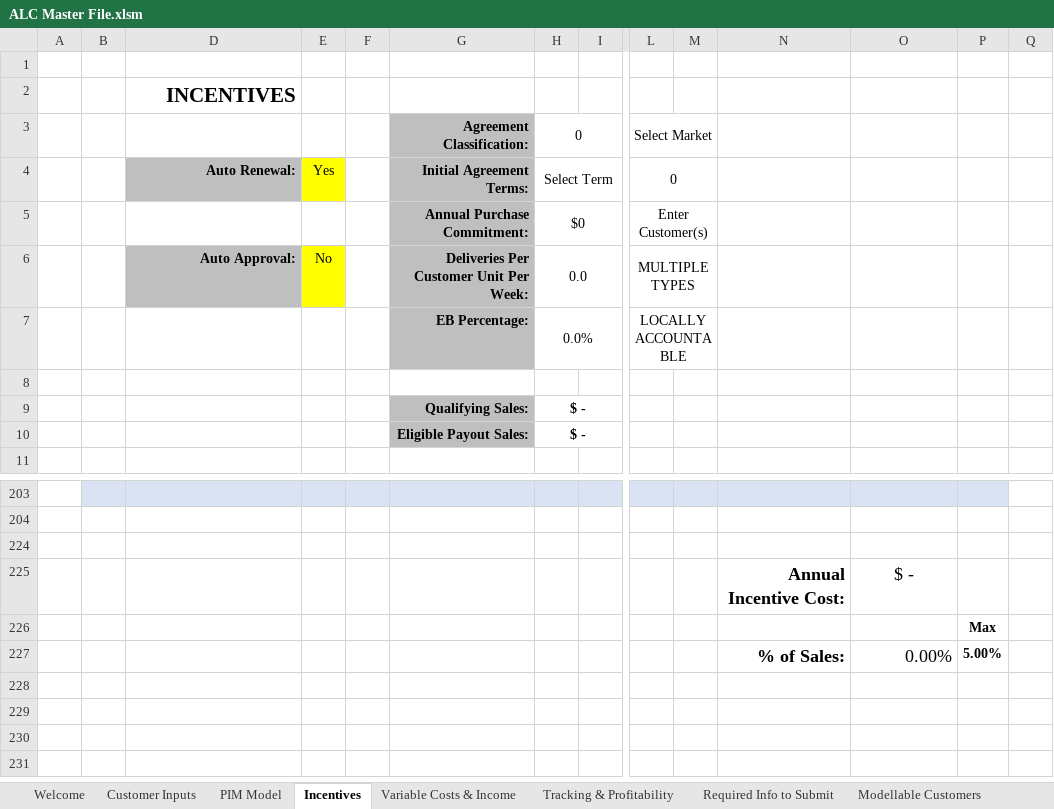
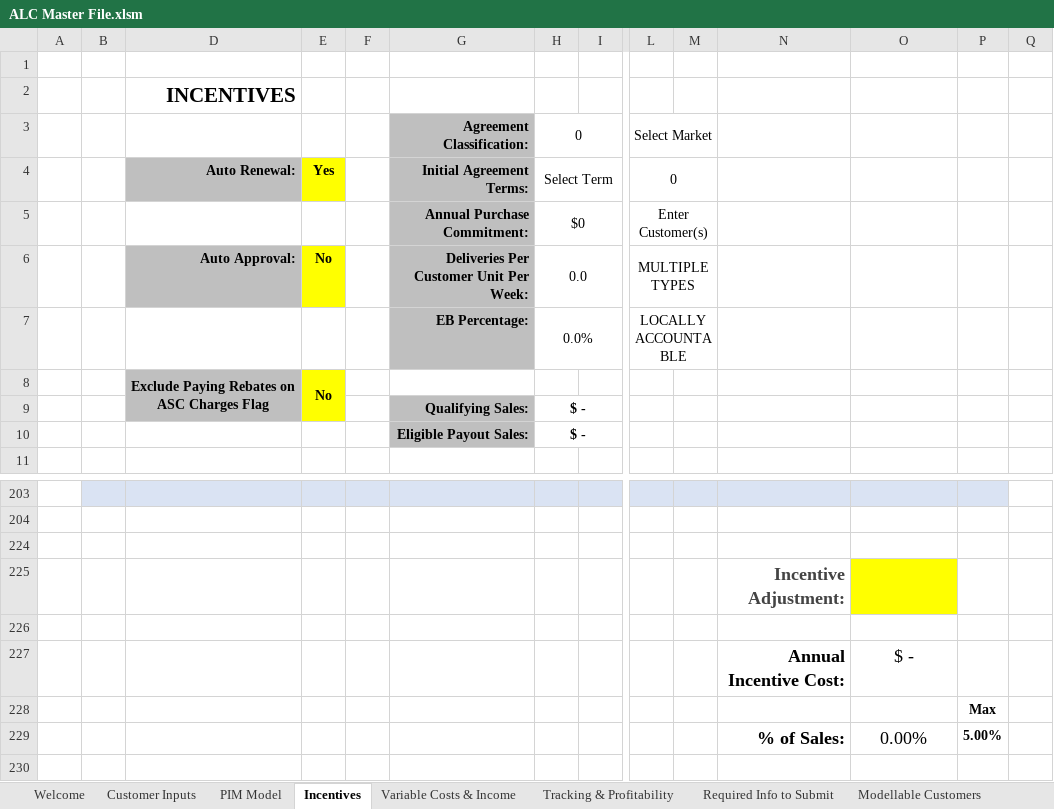
Before and after one commit to Ushadevi-velusamy/ALC, an Excel workbook: ALC Master File.xlsm, sheet Incentives, drawn as a sheet; only a part is shown, gaps mark what is left out; values as stored, in another font and other column widths than the file's, no borders; charts and pictures and conditional formats not drawn; addresses are those after the commit; rows hold the shown columns only; the diff names each change by its address in the sheet, - before the commit and + after, or states it on an @@ line.

Commit message:
New enhancements done

```diff
--- a/ALC Master File.xlsm (sheet Incentives)
+++ b/ALC Master File.xlsm (sheet Incentives)
-E4 bold: off
+E4 bold: on
-E6 bold: off
+E6 bold: on
-row 8: (empty)
+row 8:  |  | Exclude Paying Rebates on ASC Charges Flag | No
-D8:D9 fill: none
+D8:D9 fill: #BFBFBF
+D8:D9 merged
-E8:E9 fill: none
+E8:E9 fill: #FFFF00
+E8:E9 merged
+row 224: (empty)
+row 225:  |  |  |  |  |  |  |  |  |  | Incentive Adjustment:
-O229 alignment: right
+O229 alignment: center
```
Also changed, not shown: sheet Tracking & Profitability, hidden cells, charts or pictures.
